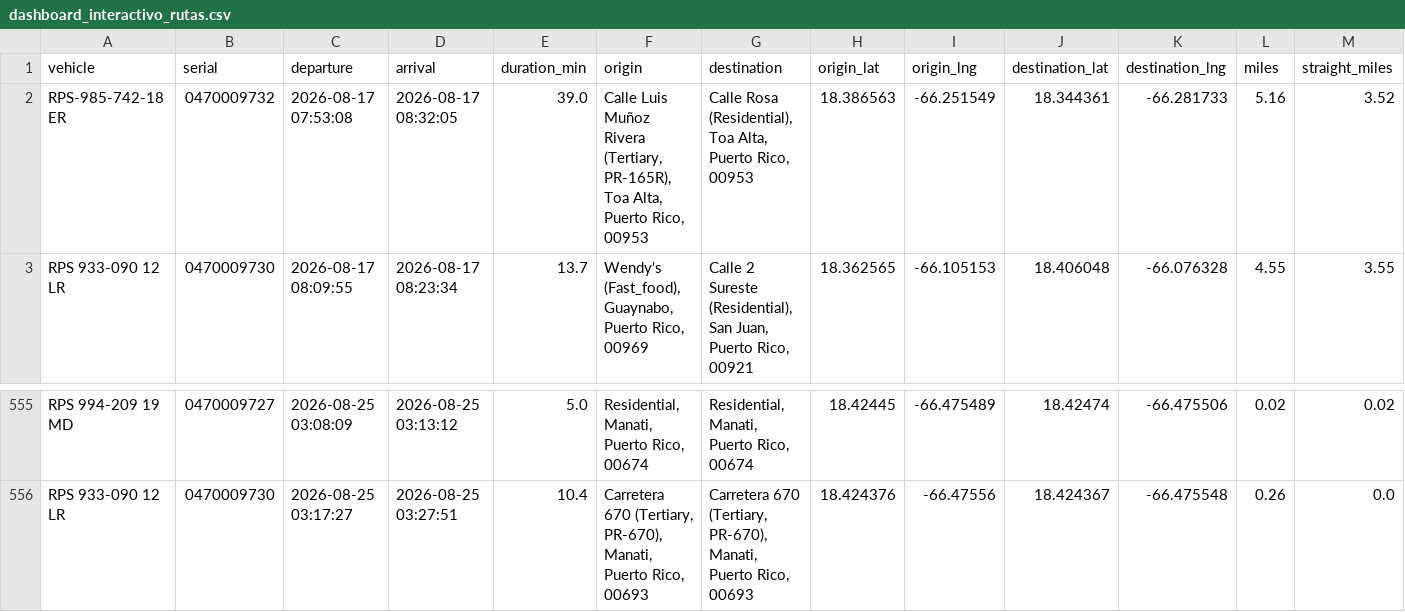
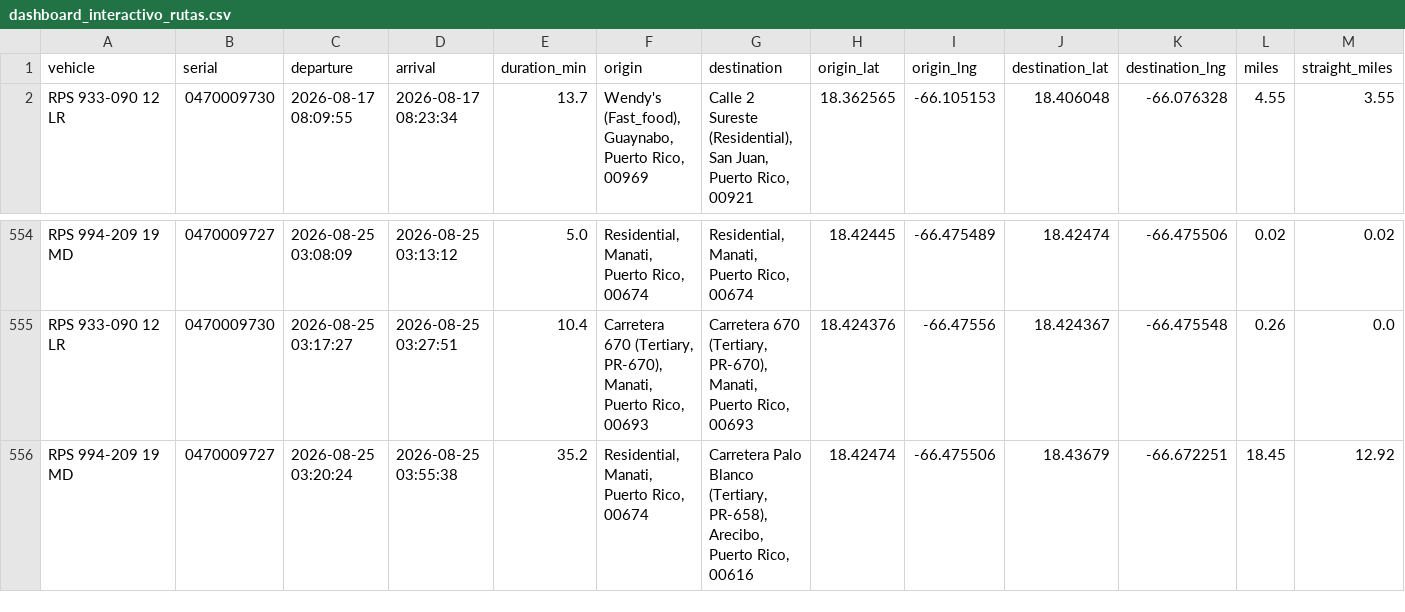
Before and after one commit to epac-hub/rps, a CSV file: dashboard_interactivo_rutas.csv, drawn as a sheet; only a part is shown, gaps mark what is left out; removed rows and columns are numbered as before the commit, all else as after; rows hold the shown columns only; the diff names each change by its address in the sheet, - before the commit and + after, or states it on an @@ line.

```diff
--- a/dashboard_interactivo_rutas.csv
+++ b/dashboard_interactivo_rutas.csv
-row 2: RPS-985-742-18 ER | 0470009732 | 2026-08-17 07:53:08 | 2026-08-17 08:32:05 | 39.0 | Calle Luis Muñoz Rivera (Tertiary, PR-165R), Toa Alta, Puerto Rico, 00953 | Calle Rosa (Residential), Toa Alta, Puerto Rico, 00953 | 18.386563 | -66.251549 | 18.344361 | -66.281733 | 5.16 | 3.52
+row 556: RPS 994-209 19 MD | 0470009727 | 2026-08-25 03:20:24 | 2026-08-25 03:55:38 | 35.2 | Residential, Manati, Puerto Rico, 00674 | Carretera Palo Blanco (Tertiary, PR-658), Arecibo, Puerto Rico, 00616 | 18.42474 | -66.475506 | 18.43679 | -66.672251 | 18.45 | 12.92
```
Also changed, not shown: dashboard_interactivo_resumen.csv, 2 other files.
